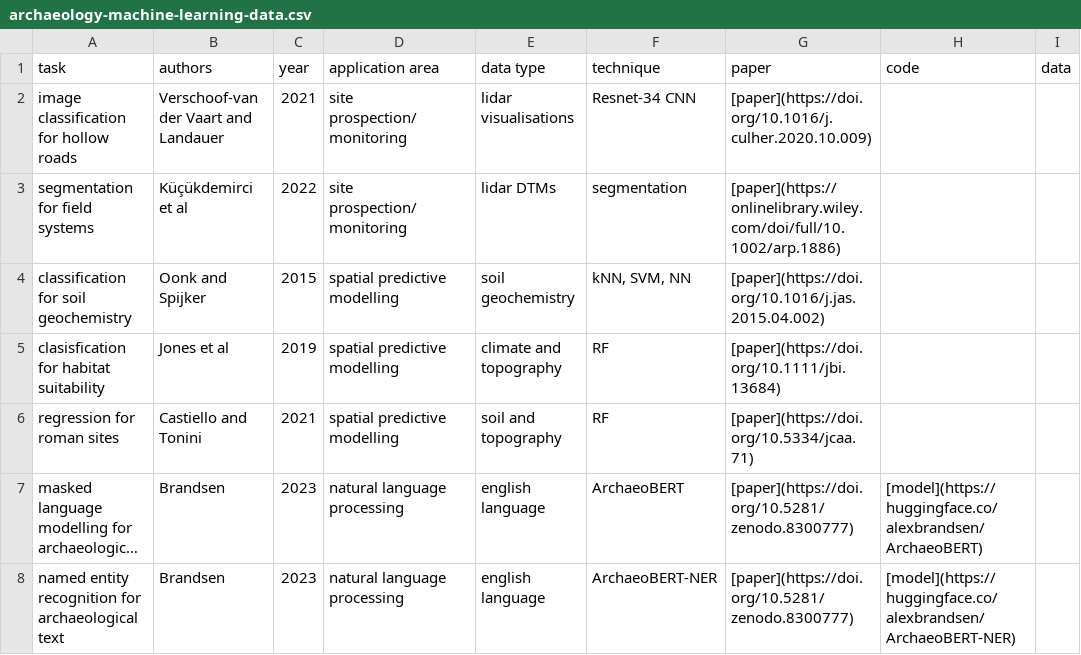
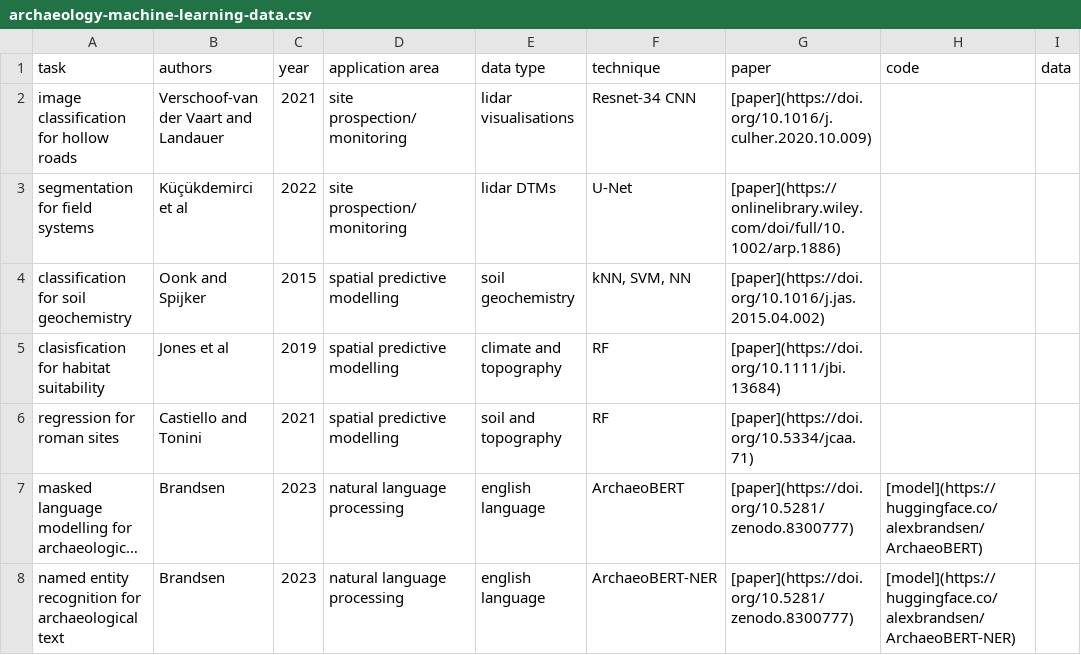
Before and after one commit to lakillo/archaeology-machine-learning, a CSV file: data/archaeology-machine-learning-data.csv, drawn as a sheet; only a part is shown; long unchanged cells end in ….

Commit message:
updates Küçükdemirci et al

```diff
--- a/data/archaeology-machine-learning-data.csv
+++ b/data/archaeology-machine-learning-data.csv
@@ -2,3 +2,3 @@ task,authors,year,application area,data type,technique,paper,code,data
 image classification for hollow roads,Verschoof-van der Vaart and Landauer,2021,site prospection/monitoring,lidar visualisations,Resnet-34 CNN,[paper](https://doi.org/10.1016/j.culher.2020.10.009),,
-segmentation for field systems,Küçükdemirci et al,2022,site prospection/monitoring,lidar DTMs,segmentation,[paper](https://onlinelibrary.wiley.com/doi/full/10.1002/arp.1886),,
+segmentation for field systems,Küçükdemirci et al,2022,site prospection/monitoring,lidar DTMs,U-Net,[paper](https://onlinelibrary.wiley.com/doi/full/10.1002/arp.1886),,
 classification for soil geochemistry,Oonk and Spijker,2015,spatial predictive modelling,soil geochemistry,"kNN, SVM, NN",[paper](https://doi.org/10.1016/j.jas.2015.04.002),,
```
